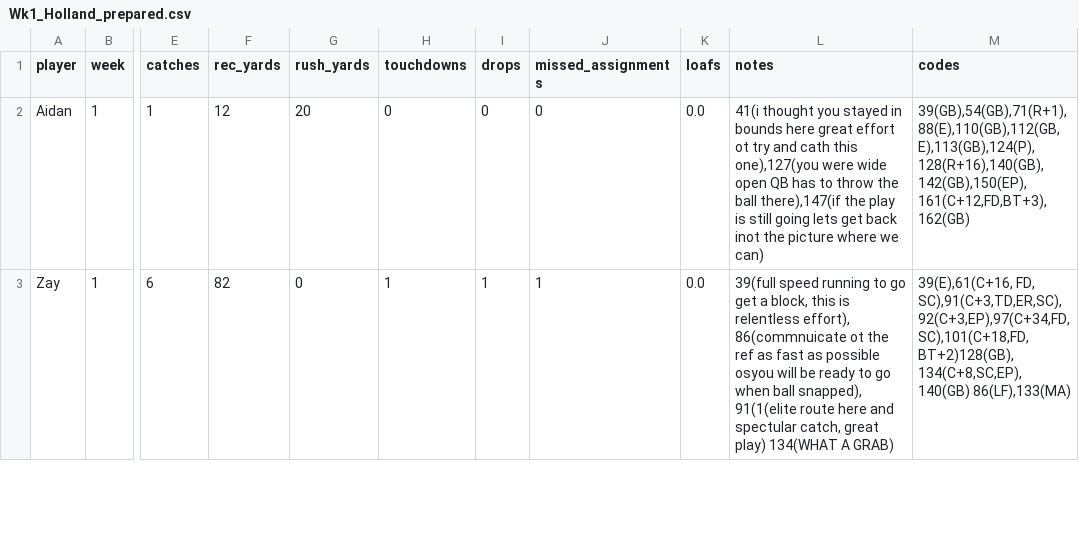
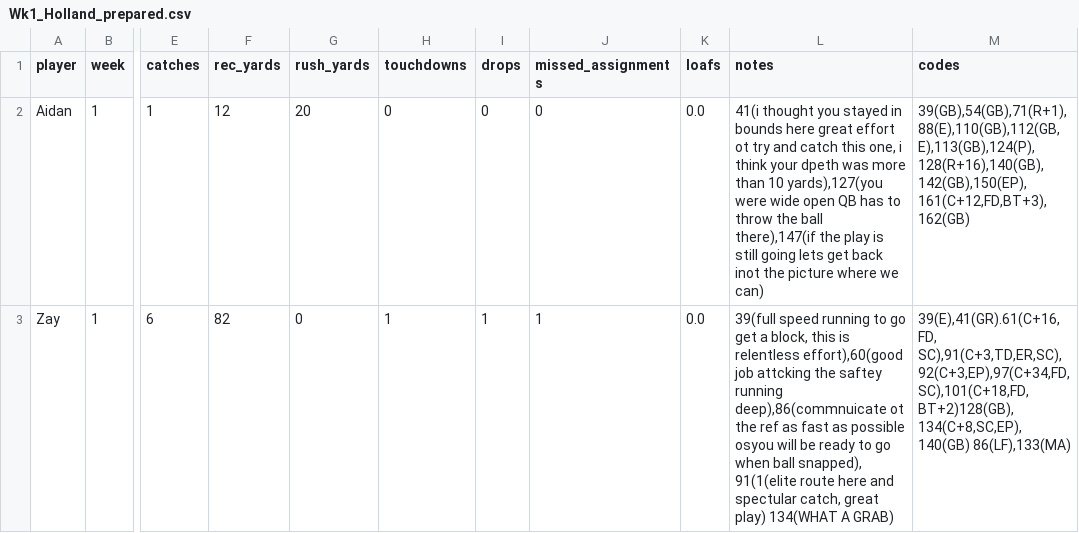
Before and after one commit to mitchelldawkinsjr/GH-Flim-Review, a CSV file: out/2026-2027/Wk1/Wk1_Holland_prepared.csv, drawn as a sheet; only a part is shown, gaps mark what is left out; the diff covers the shown part only; the diff names each change by its address in the sheet, - before the commit and + after, or states it on an @@ line.

```diff
--- a/out/2026-2027/Wk1/Wk1_Holland_prepared.csv
+++ b/out/2026-2027/Wk1/Wk1_Holland_prepared.csv
-L2 (notes): …try and cath this one),127(you were wide…
+L2 (notes): …try and catch this one, i think your dpeth was more than 10 yards),127(you were wide…
-L3 (notes): …is relentless effort), 86(commnuicate ot the…
+L3 (notes): …is relentless effort),60(good job attcking the saftey running deep),86(commnuicate ot the…
-M3 (codes): 39(E),61(C+16, FD, SC),91(C+3,TD,ER,SC),92(C+3,EP),97(C+34,FD,SC),101(C+18,FD,BT+2)128(GB),134(C+8,SC,EP),140(GB)…
+M3 (codes): 39(E),41(GR).61(C+16, FD, SC),91(C+3,TD,ER,SC),92(C+3,EP),97(C+34,FD,SC),101(C+18,FD,BT+2)128(GB),134(C+8,SC,EP),140(GB)…
```
Also changed, not shown: 4 edited cells elsewhere in this file, csv/2026-2027/Wk1_Holland.csv, out/2026-2027/Wk1/results_Wk1_Holland.csv, 43 other files.
